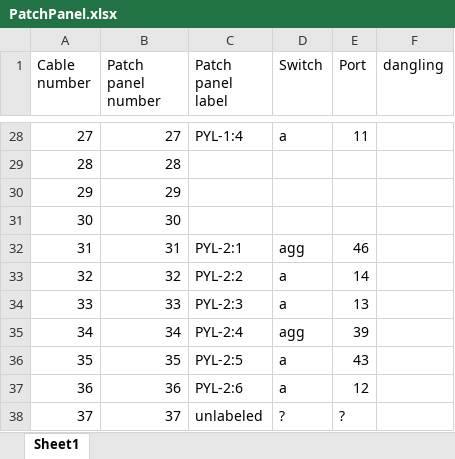
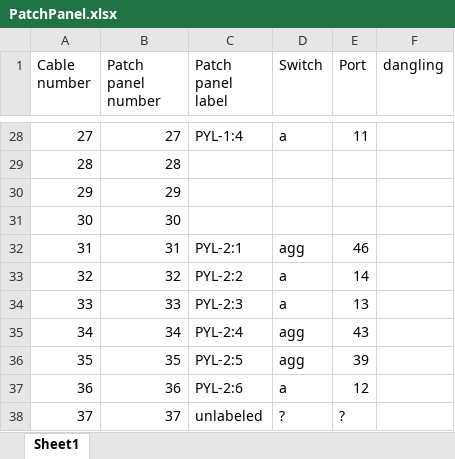
Before and after one commit to NSLS-II-BMM/switch-pretty-printer, an Excel workbook: PatchPanel.xlsx, sheet Sheet1, drawn as a sheet; only a part is shown, gaps mark what is left out; values as stored, in another font and other column widths than the file's, no borders; the diff names each change by its address in the sheet, - before the commit and + after, or states it on an @@ line.

```diff
--- a/PatchPanel.xlsx (sheet Sheet1)
+++ b/PatchPanel.xlsx (sheet Sheet1)
-E35 (Port): 39
+E35 (Port): 43
-D36 (Switch): a
+D36 (Switch): agg
-E36 (Port): 43
+E36 (Port): 39
```
Also changed, not shown: current.xlsx, 3 other files.
